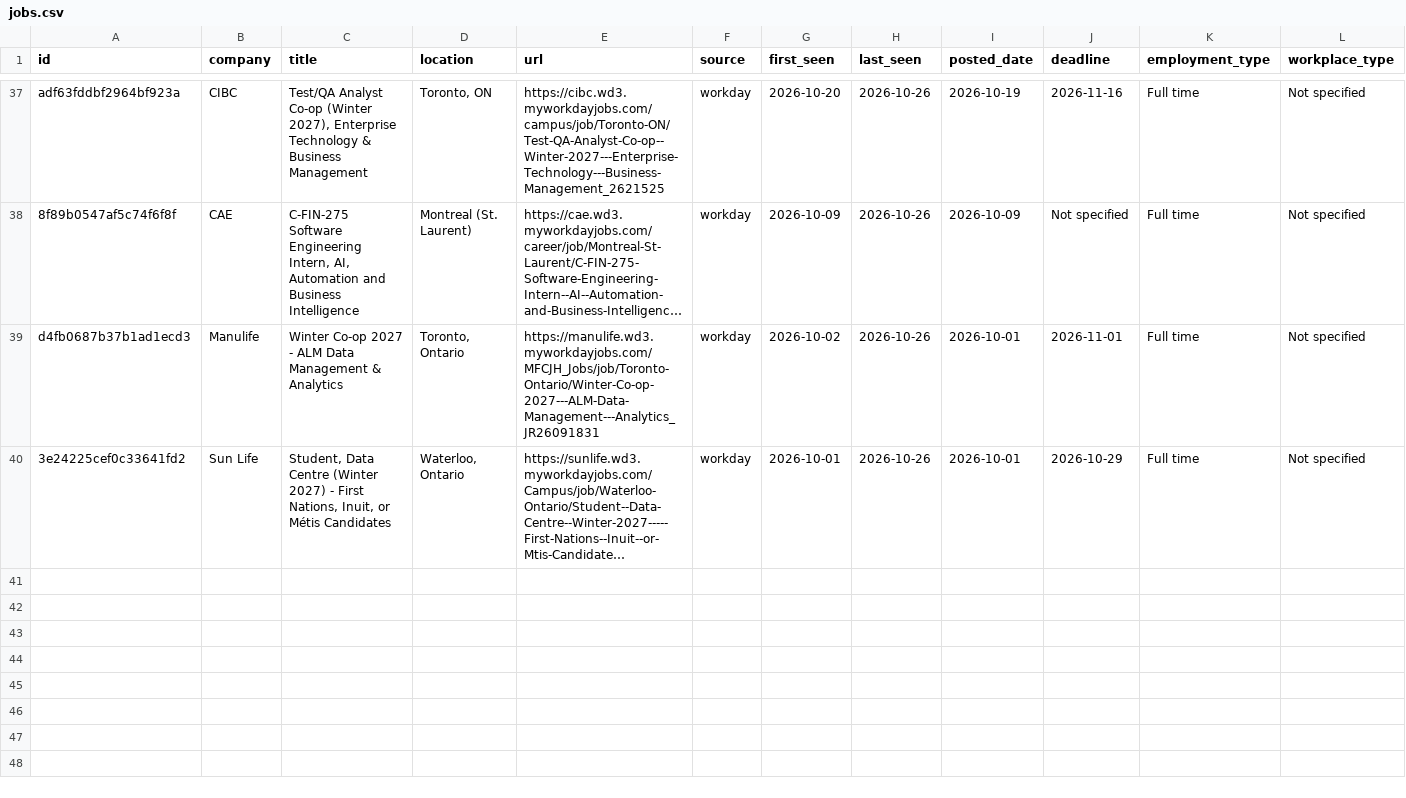
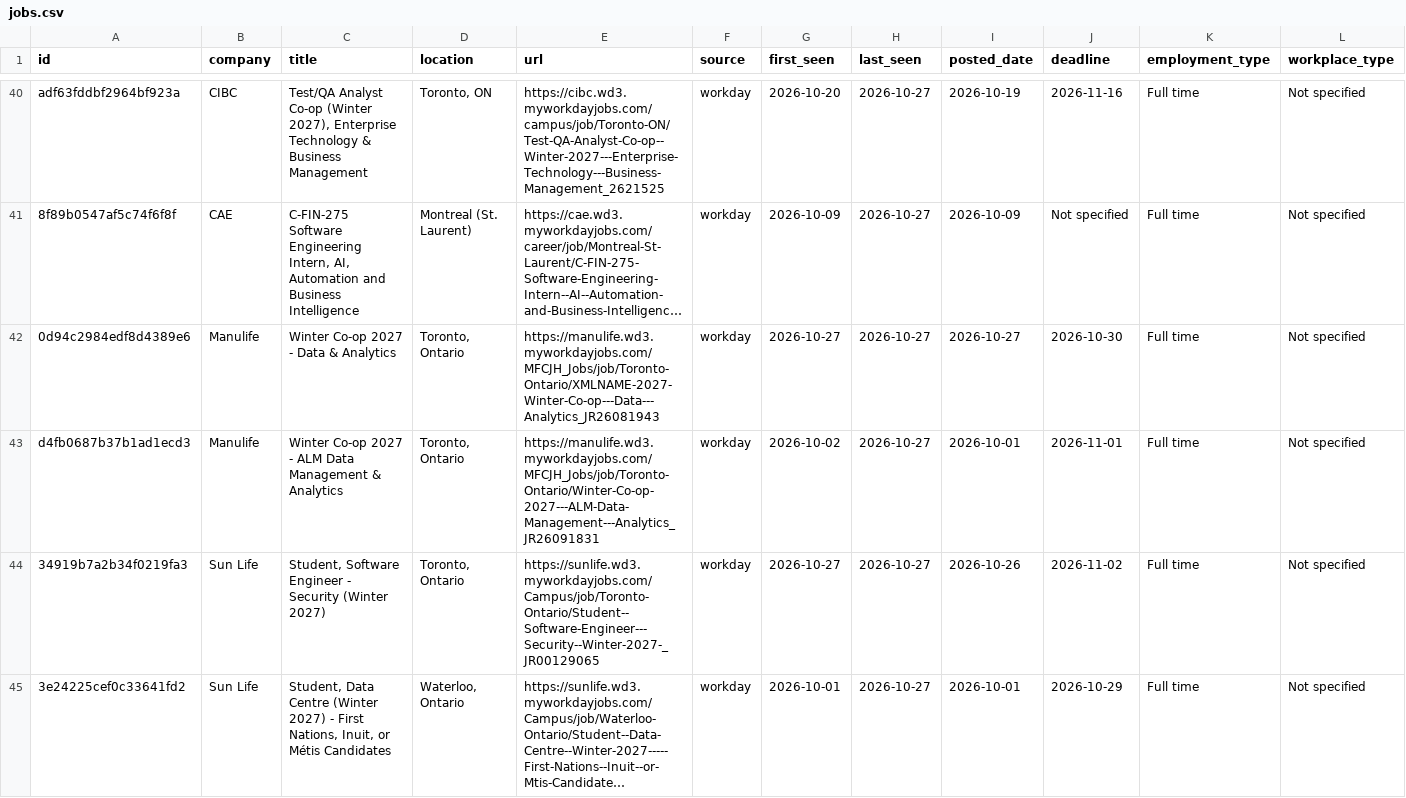
Before and after one commit to HansonChen06/canada-tech-internships, a CSV file: data/jobs.csv, drawn as a sheet; only a part is shown, gaps mark what is left out; long unchanged cells end in …; addresses are those after the commit; the diff covers the shown part only; the diff names each change by its address in the sheet, - before the commit and + after, or states it on an @@ line.

```diff
--- a/data/jobs.csv
+++ b/data/jobs.csv
-H40:H41 (last_seen): 2026-10-26
+H40:H41 (last_seen): 2026-10-27
+row 42: 0d94c2984edf8d4389e6 | Manulife | Winter Co-op 2027 - Data & Analytics | Toronto, Ontario | https://manulife.wd3.myworkdayjobs.com/MFCJH_Jobs/job/Toronto-Ontario/XMLNAME-2027-Winter-Co-op---Data---Analytics_JR26081943 | workday | 2026-10-27 | 2026-10-27 | 2026-10-27 | 2026-10-30 | Full time | Not specified
-H43 (last_seen): 2026-10-26
+H43 (last_seen): 2026-10-27
+row 44: 34919b7a2b34f0219fa3 | Sun Life | Student, Software Engineer - Security (Winter 2027) | Toronto, Ontario | https://sunlife.wd3.myworkdayjobs.com/Campus/job/Toronto-Ontario/Student--Software-Engineer---Security--Winter-2027-_JR00129065 | workday | 2026-10-27 | 2026-10-27 | 2026-10-26 | 2026-11-02 | Full time | Not specified
-H45 (last_seen): 2026-10-26
+H45 (last_seen): 2026-10-27
```
Also changed, not shown: 6 added rows, 3 removed rows and 57 edited cells elsewhere in this file, 2 other files.
